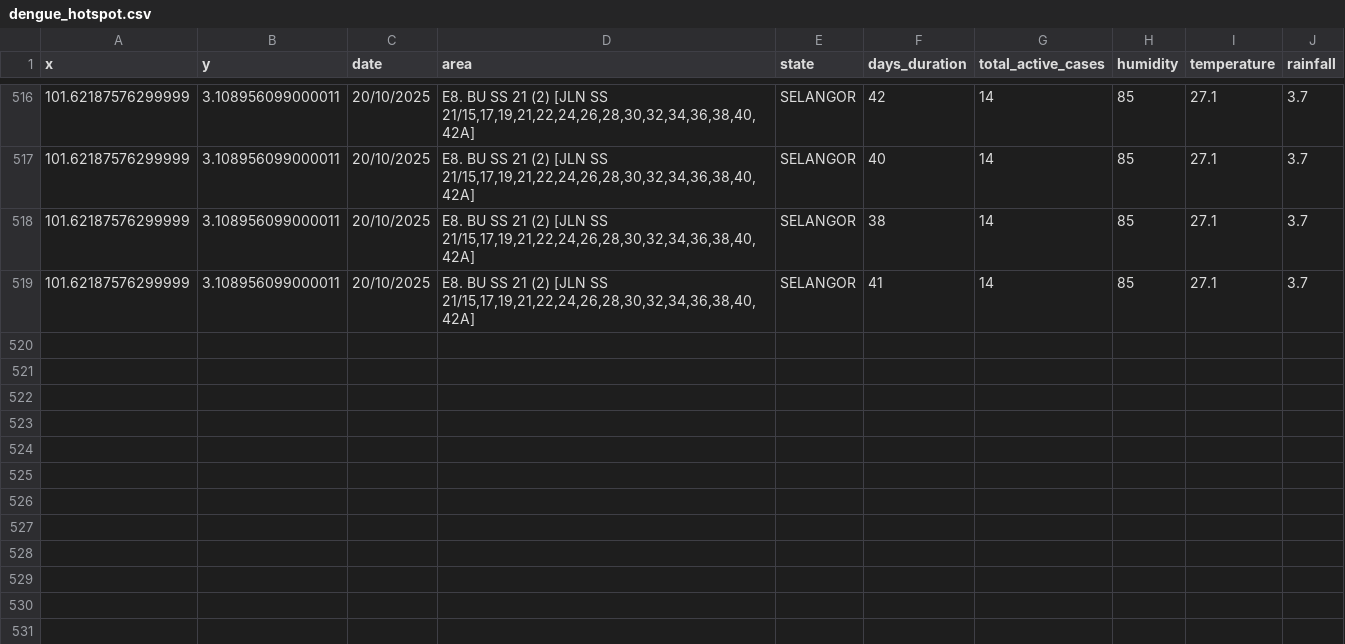
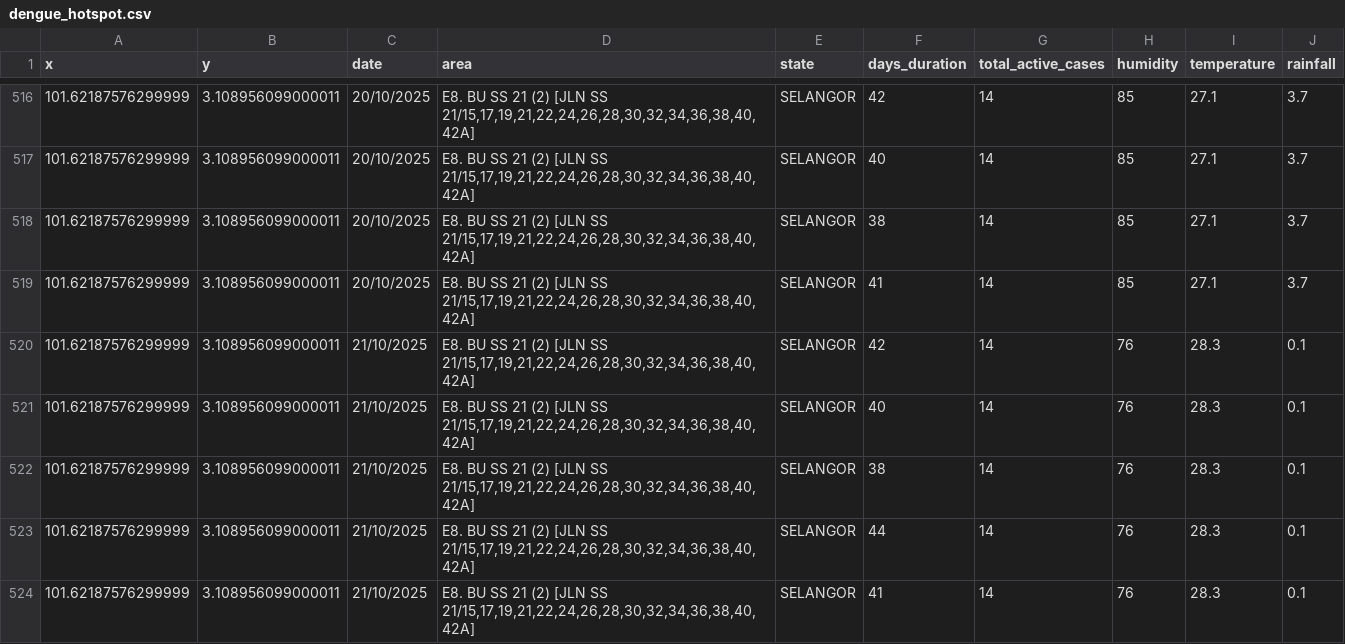
Before and after one commit to adamarbain/drone4dengue, a CSV file: daily-scrap-dengue-data/dengue_hotspot.csv, drawn as a sheet; only a part is shown, gaps mark what is left out; the diff names each change by its address in the sheet, - before the commit and + after, or states it on an @@ line.

```diff
--- a/daily-scrap-dengue-data/dengue_hotspot.csv
+++ b/daily-scrap-dengue-data/dengue_hotspot.csv
+row 520: 101.62187576299999 | 3.108956099000011 | 21/10/2025 | E8. BU SS 21 (2) [JLN SS 21/15,17,19,21,22,24,26,28,30,32,34,36,38,40,42A] | SELANGOR | 42 | 14 | 76 | 28.3 | 0.1
+row 521: 101.62187576299999 | 3.108956099000011 | 21/10/2025 | E8. BU SS 21 (2) [JLN SS 21/15,17,19,21,22,24,26,28,30,32,34,36,38,40,42A] | SELANGOR | 40 | 14 | 76 | 28.3 | 0.1
+row 522: 101.62187576299999 | 3.108956099000011 | 21/10/2025 | E8. BU SS 21 (2) [JLN SS 21/15,17,19,21,22,24,26,28,30,32,34,36,38,40,42A] | SELANGOR | 38 | 14 | 76 | 28.3 | 0.1
+row 523: 101.62187576299999 | 3.108956099000011 | 21/10/2025 | E8. BU SS 21 (2) [JLN SS 21/15,17,19,21,22,24,26,28,30,32,34,36,38,40,42A] | SELANGOR | 44 | 14 | 76 | 28.3 | 0.1
+row 524: 101.62187576299999 | 3.108956099000011 | 21/10/2025 | E8. BU SS 21 (2) [JLN SS 21/15,17,19,21,22,24,26,28,30,32,34,36,38,40,42A] | SELANGOR | 41 | 14 | 76 | 28.3 | 0.1
```
Also changed, not shown: daily-scrap-dengue-data/active_dengue.csv, 8 other files.
